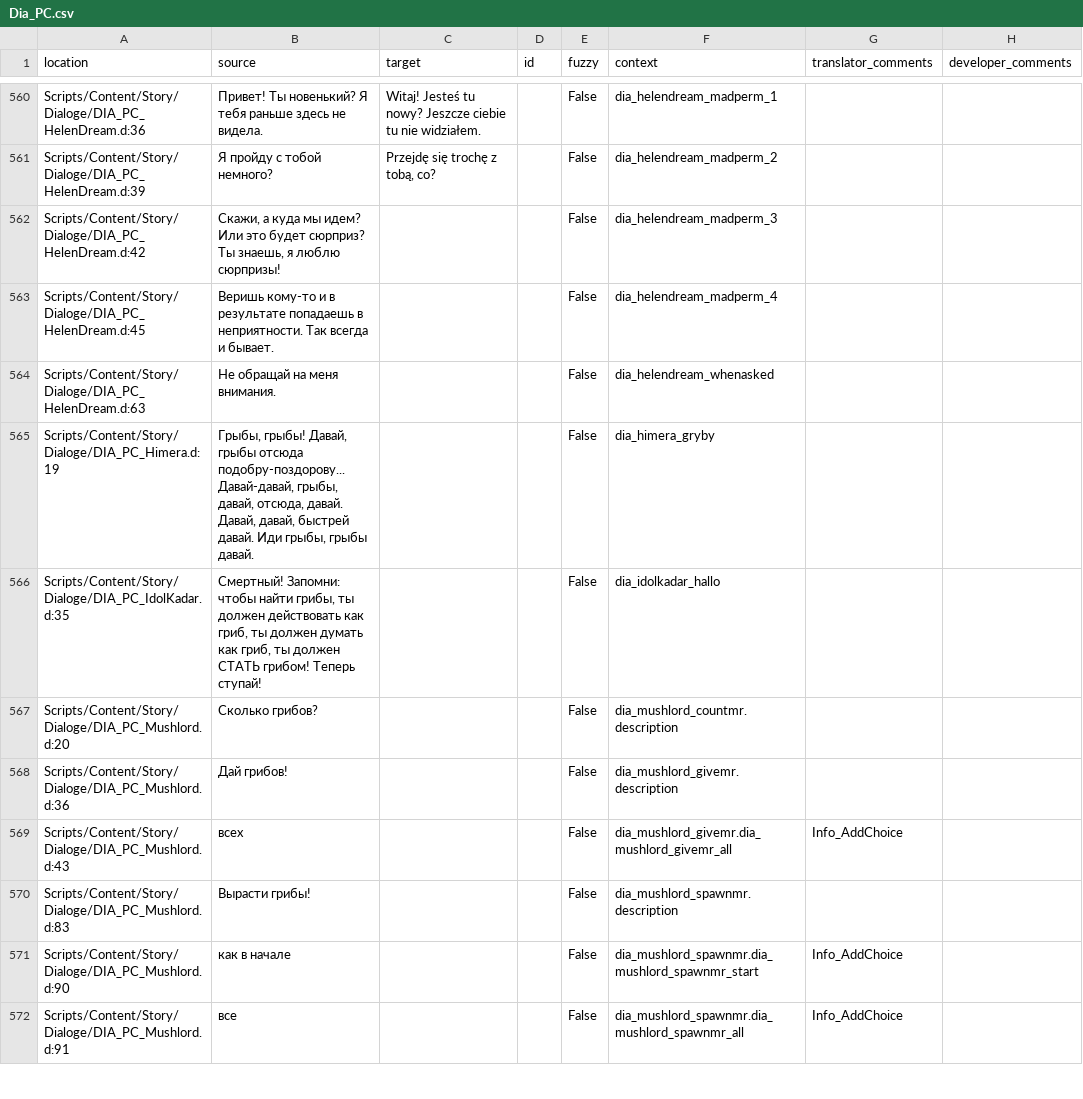
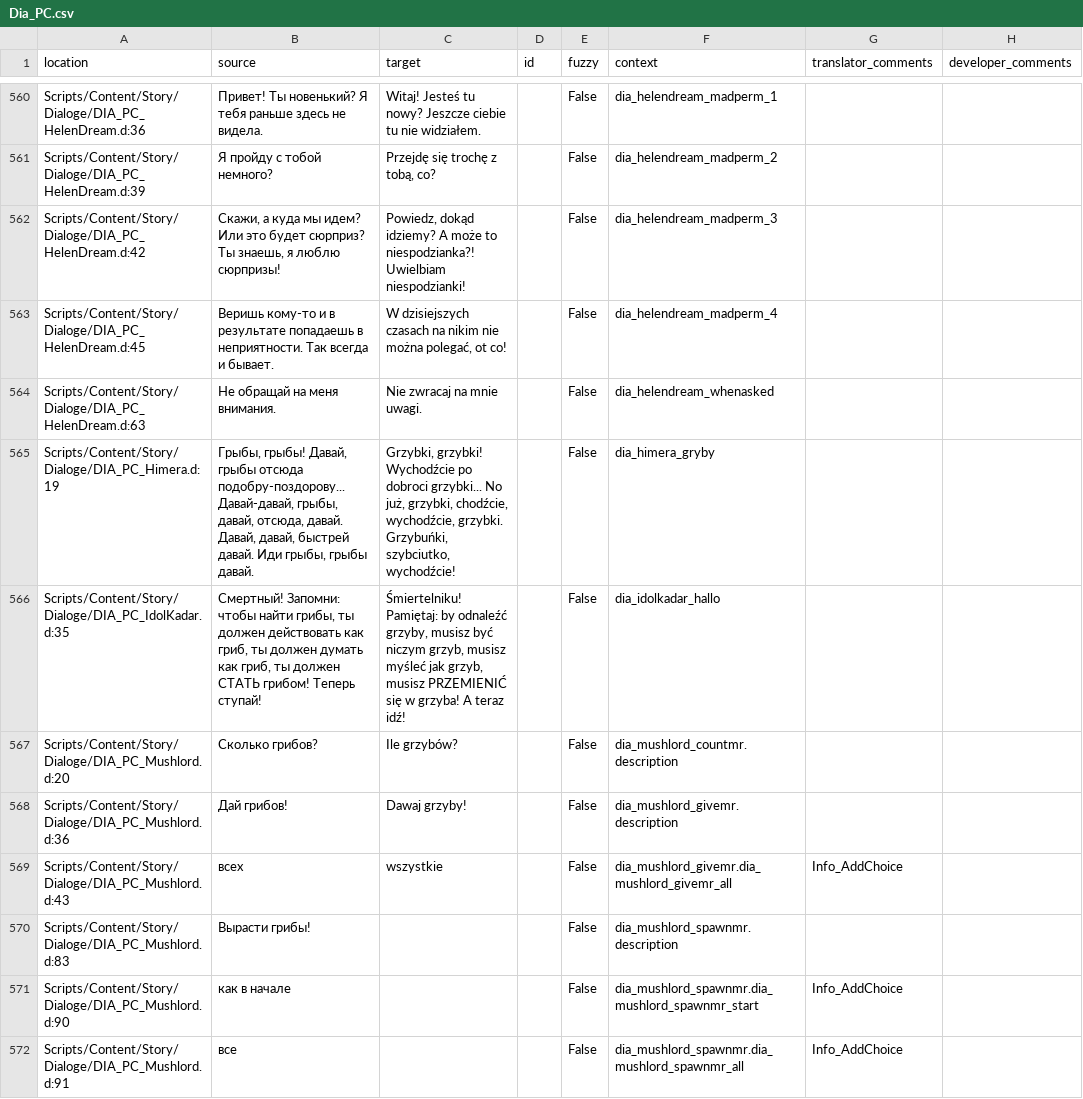
Before and after one commit to auronen/Mushroomers-Gothic-II-NoR-Mod-, a CSV file: .translations/pl/Dia_PC.csv, drawn as a sheet; only a part is shown, gaps mark what is left out; the diff covers the shown part only.

Commit message:
Translated using Weblate (Polish)
Currently translated at 84.9% (543 of 639 strings)

Translation: Mushroomers/Dia_PC
Translate-URL: http://weblate.cokoliv.eu/projects/mushroomers/dia_pc/pl/

```diff
--- a/.translations/pl/Dia_PC.csv
+++ b/.translations/pl/Dia_PC.csv
@@ -561,10 +561,10 @@
 "Scripts/Content/Story/Dialoge/DIA_PC_HelenDream.d:39","Я пройду с тобой немного?","Przejdę się trochę z tobą, co?","","False","dia_helendream_madperm_2","",""
-"Scripts/Content/Story/Dialoge/DIA_PC_HelenDream.d:42","Скажи, а куда мы идем? Или это будет сюрприз? Ты знаешь, я люблю сюрпризы!","","","False","dia_helendream_madperm_3","",""
-"Scripts/Content/Story/Dialoge/DIA_PC_HelenDream.d:45","Веришь кому-то и в результате попадаешь в неприятности. Так всегда и бывает.","","","False","dia_helendream_madperm_4","",""
-"Scripts/Content/Story/Dialoge/DIA_PC_HelenDream.d:63","Не обращай на меня внимания.","","","False","dia_helendream_whenasked","",""
-"Scripts/Content/Story/Dialoge/DIA_PC_Himera.d:19","Грыбы, грыбы! Давай, грыбы отсюда подобру-поздорову... Давай-давай, грыбы, давай, отсюда, давай. Давай, давай, быстрей давай. Иди грыбы, грыбы давай.","","","False","dia_himera_gryby","",""
-"Scripts/Content/Story/Dialoge/DIA_PC_IdolKadar.d:35","Смертный! Запомни: чтобы найти грибы, ты должен действовать как гриб, ты должен думать как гриб, ты должен СТАТЬ грибом! Теперь ступай!","","","False","dia_idolkadar_hallo","",""
-"Scripts/Content/Story/Dialoge/DIA_PC_Mushlord.d:20","Сколько грибов?","","","False","dia_mushlord_countmr.description","",""
-"Scripts/Content/Story/Dialoge/DIA_PC_Mushlord.d:36","Дай грибов!","","","False","dia_mushlord_givemr.description","",""
-"Scripts/Content/Story/Dialoge/DIA_PC_Mushlord.d:43","всех","","","False","dia_mushlord_givemr.dia_mushlord_givemr_all","Info_AddChoice",""
+"Scripts/Content/Story/Dialoge/DIA_PC_HelenDream.d:42","Скажи, а куда мы идем? Или это будет сюрприз? Ты знаешь, я люблю сюрпризы!","Powiedz, dokąd idziemy? A może to niespodzianka?! Uwielbiam niespodzianki!","","False","dia_helendream_madperm_3","",""
+"Scripts/Content/Story/Dialoge/DIA_PC_HelenDream.d:45","Веришь кому-то и в результате попадаешь в неприятности. Так всегда и бывает.","W dzisiejszych czasach na nikim nie można polegać, ot co!","","False","dia_helendream_madperm_4","",""
+"Scripts/Content/Story/Dialoge/DIA_PC_HelenDream.d:63","Не обращай на меня внимания.","Nie zwracaj na mnie uwagi.","","False","dia_helendream_whenasked","",""
+"Scripts/Content/Story/Dialoge/DIA_PC_Himera.d:19","Грыбы, грыбы! Давай, грыбы отсюда подобру-поздорову... Давай-давай, грыбы, давай, отсюда, давай. Давай, давай, быстрей давай. Иди грыбы, грыбы давай.","Grzybki, grzybki! Wychodźcie po dobroci grzybki... No już, grzybki, chodźcie, wychodźcie, grzybki. Grzybuńki, szybciutko, wychodźcie!","","False","dia_himera_gryby","",""
+"Scripts/Content/Story/Dialoge/DIA_PC_IdolKadar.d:35","Смертный! Запомни: чтобы найти грибы, ты должен действовать как гриб, ты должен думать как гриб, ты должен СТАТЬ грибом! Теперь ступай!","Śmiertelniku! Pamiętaj: by odnaleźć grzyby, musisz być niczym grzyb, musisz myśleć jak grzyb, musisz PRZEMIENIĆ się w grzyba! A teraz idź!","","False","dia_idolkadar_hallo","",""
+"Scripts/Content/Story/Dialoge/DIA_PC_Mushlord.d:20","Сколько грибов?","Ile grzybów?","","False","dia_mushlord_countmr.description","",""
+"Scripts/Content/Story/Dialoge/DIA_PC_Mushlord.d:36","Дай грибов!","Dawaj grzyby!","","False","dia_mushlord_givemr.description","",""
+"Scripts/Content/Story/Dialoge/DIA_PC_Mushlord.d:43","всех","wszystkie","","False","dia_mushlord_givemr.dia_mushlord_givemr_all","Info_AddChoice",""
 "Scripts/Content/Story/Dialoge/DIA_PC_Mushlord.d:83","Вырасти грибы!","","","False","dia_mushlord_spawnmr.description","",""
```
Also changed, not shown: 9 edited cells elsewhere in this file.
